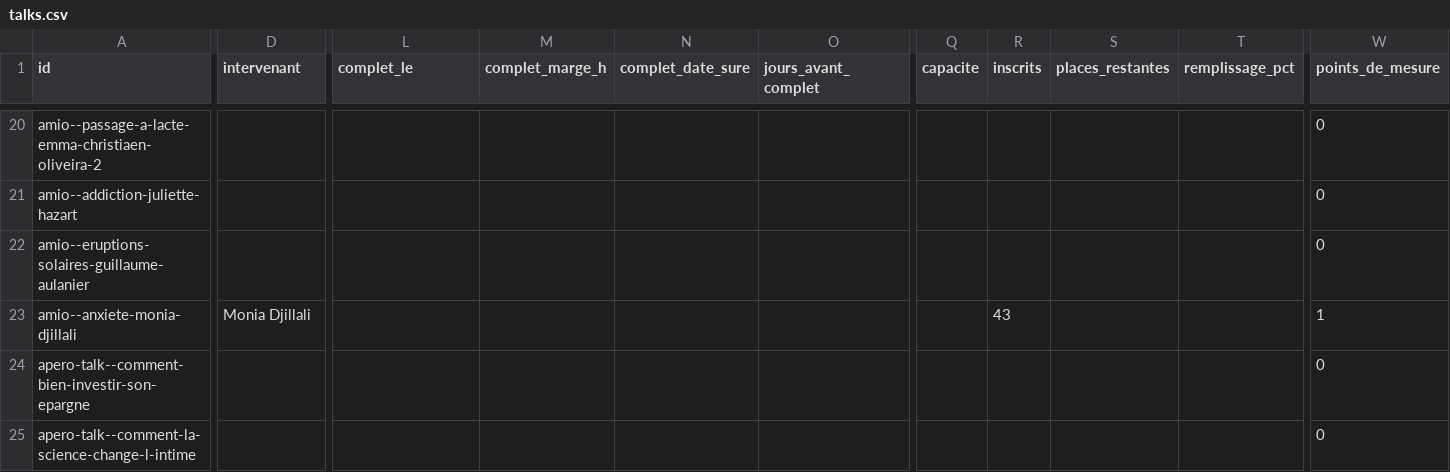
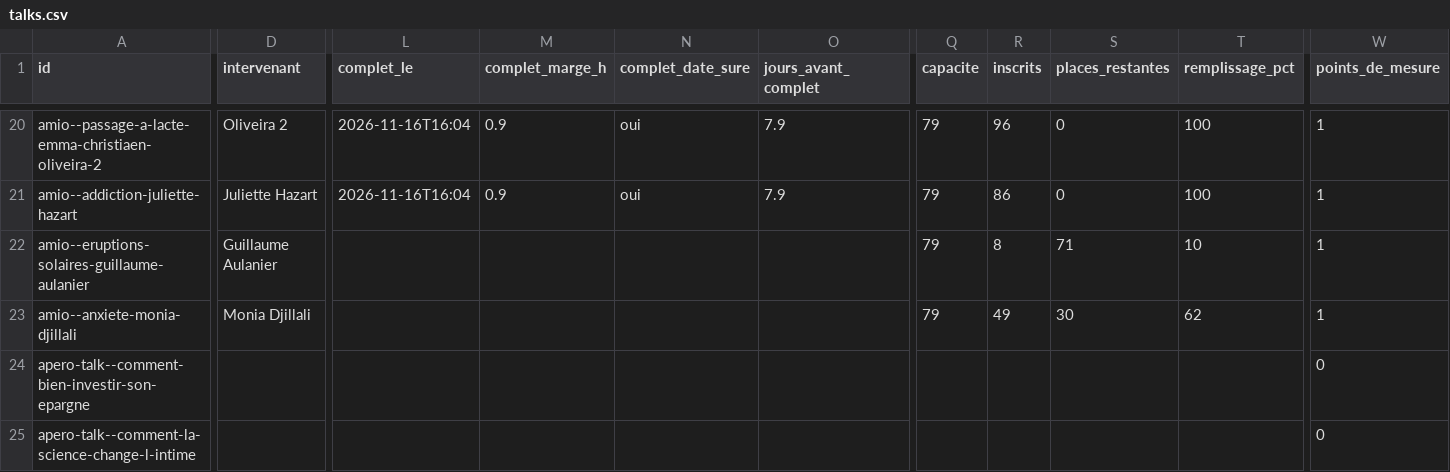
Before and after one commit to microeconomie/best-notif, a CSV file: data/talks.csv, drawn as a sheet; only a part is shown, gaps mark what is left out; the diff covers the shown part only; the diff names each change by its address in the sheet, - before the commit and + after, or states it on an @@ line.

```diff
--- a/data/talks.csv
+++ b/data/talks.csv
-D20 (intervenant): (empty)
+D20 (intervenant): Oliveira 2
-L20:L21 (complet_le): (empty)
+L20:L21 (complet_le): 2026-11-16T16:04
-M20:M21 (complet_marge_h): (empty)
+M20:M21 (complet_marge_h): 0.9
-N20:N21 (complet_date_sure): (empty)
+N20:N21 (complet_date_sure): oui
-O20:O21 (jours_avant_complet): (empty)
+O20:O21 (jours_avant_complet): 7.9
-Q20:Q23 (capacite): (empty)
+Q20:Q23 (capacite): 79
-R20 (inscrits): (empty)
+R20 (inscrits): 96
-S20:S21 (places_restantes): (empty)
+S20:S21 (places_restantes): 0
-T20:T21 (remplissage_pct): (empty)
+T20:T21 (remplissage_pct): 100
-W20:W22 (points_de_mesure): 0
+W20:W22 (points_de_mesure): 1
-D21 (intervenant): (empty)
+D21 (intervenant): Juliette Hazart
-R21 (inscrits): (empty)
+R21 (inscrits): 86
-D22 (intervenant): (empty)
+D22 (intervenant): Guillaume Aulanier
-R22 (inscrits): (empty)
+R22 (inscrits): 8
-S22 (places_restantes): (empty)
+S22 (places_restantes): 71
-T22 (remplissage_pct): (empty)
+T22 (remplissage_pct): 10
-R23 (inscrits): 43
+R23 (inscrits): 49
-S23 (places_restantes): (empty)
+S23 (places_restantes): 30
-T23 (remplissage_pct): (empty)
+T23 (remplissage_pct): 62
```
Also changed, not shown: 58 edited cells elsewhere in this file, 2 other files.
